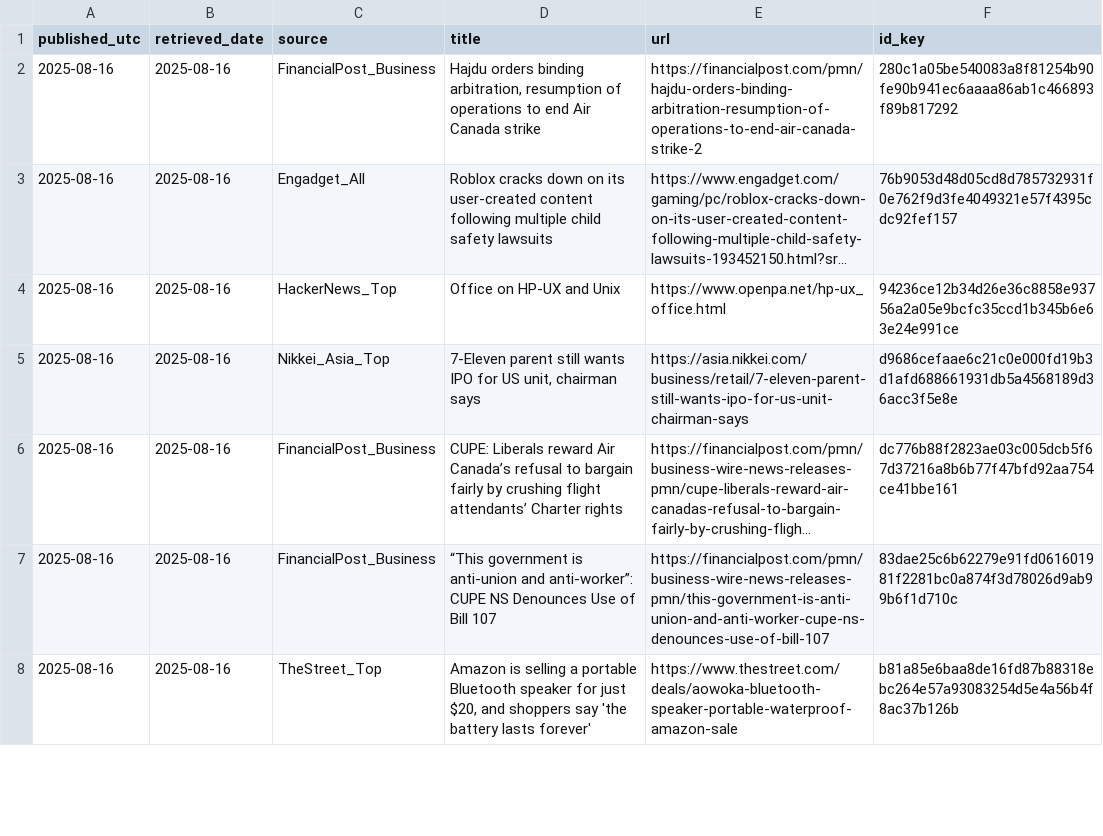
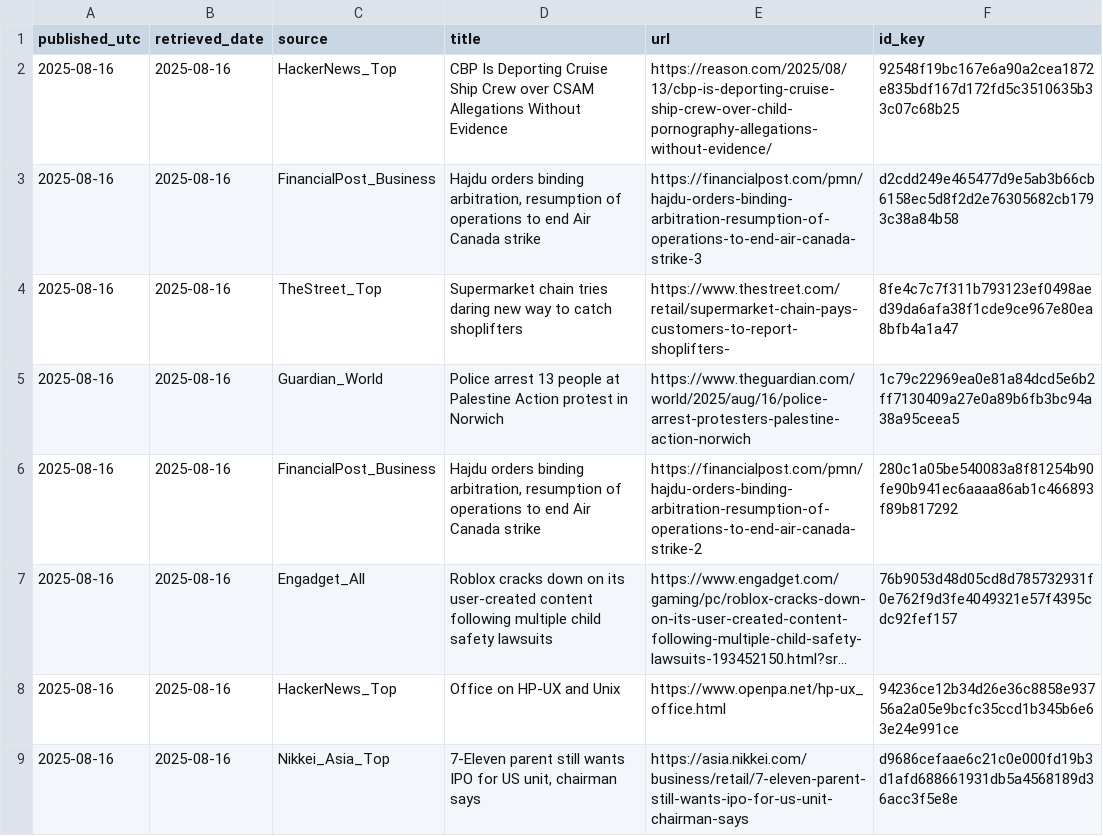
Before and after one commit to O0111lqczeadxws/rss-scanner, a CSV file: docs/articles.csv, drawn as a sheet; only a part is shown; the shorter side is filled out with more unchanged rows; long unchanged cells end in ….

```diff
--- a/docs/articles.csv
+++ b/docs/articles.csv
@@ -1,2 +1,6 @@
 "published_utc","retrieved_date","source","title","url","id_key"
+"2025-08-16","2025-08-16","HackerNews_Top","CBP Is Deporting Cruise Ship Crew over CSAM Allegations Without Evidence","https://reason.com/2025/08/13/cbp-is-deporting-cruise-ship-crew-over-child-pornography-allegations-without-evidence/","92548f19bc167e6a90a2cea1872e835bdf167d172fd5c3510635b33c07c68b25"
+"2025-08-16","2025-08-16","FinancialPost_Business","Hajdu orders binding arbitration, resumption of operations to end Air Canada strike","https://financialpost.com/pmn/hajdu-orders-binding-arbitration-resumption-of-operations-to-end-air-canada-strike-3","d2cdd249e465477d9e5ab3b66cb6158ec5d8f2d2e76305682cb1793c38a84b58"
+"2025-08-16","2025-08-16","TheStreet_Top","Supermarket chain tries daring new way to catch shoplifters","https://www.thestreet.com/retail/supermarket-chain-pays-customers-to-report-shoplifters-","8fe4c7c7f311b793123ef0498aed39da6afa38f1cde9ce967e80ea8bfb4a1a47"
+"2025-08-16","2025-08-16","Guardian_World","Police arrest 13 people at Palestine Action protest in Norwich","https://www.theguardian.com/world/2025/aug/16/police-arrest-protesters-palestine-action-norwich","1c79c22969ea0e81a84dcd5e6b2ff7130409a27e0a89b6fb3bc94a38a95ceea5"
 "2025-08-16","2025-08-16","FinancialPost_Business","Hajdu orders binding arbitration, resumption of operations to end Air Canada strike","https://financialpost.com/pmn/hajdu-orders-binding-arbitration-resumption-of-operations-to-end-air-canada-strike-2","280c1a05be540083a8f81254b90fe90b941ec6aaaa86ab1c466893f89b817292"
```
Also changed, not shown: docs/archive/articles-2025-08-16.csv, 5 other files.
